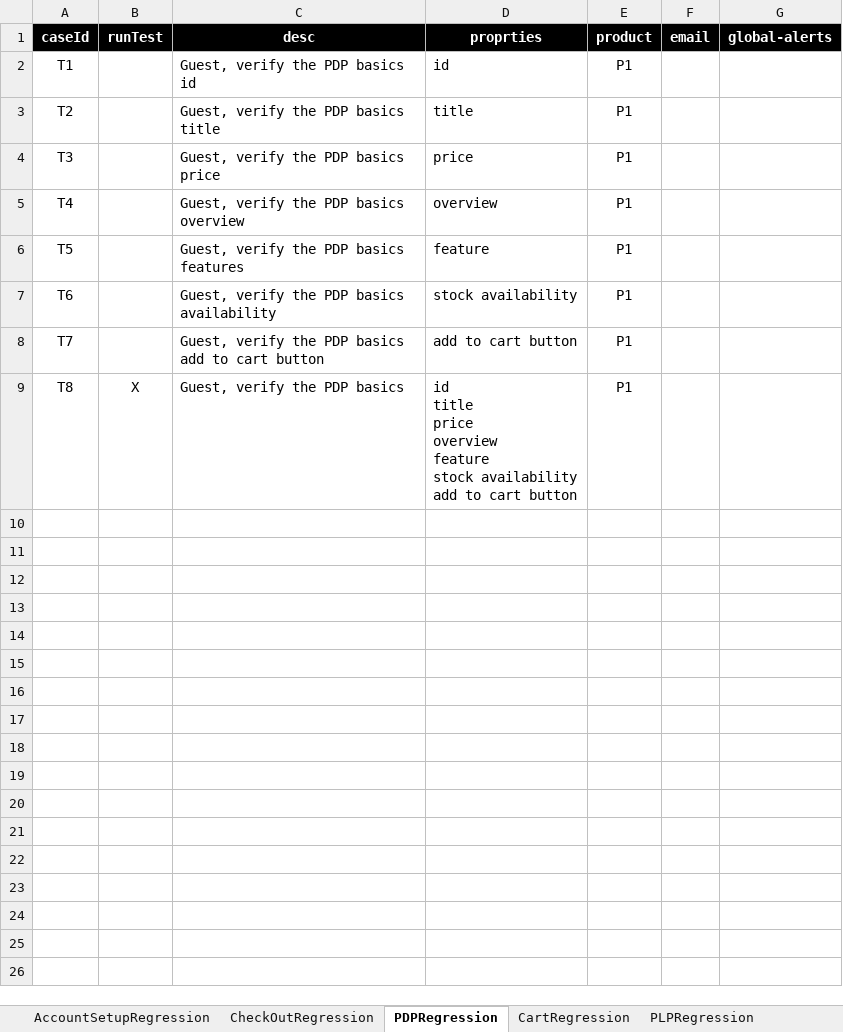
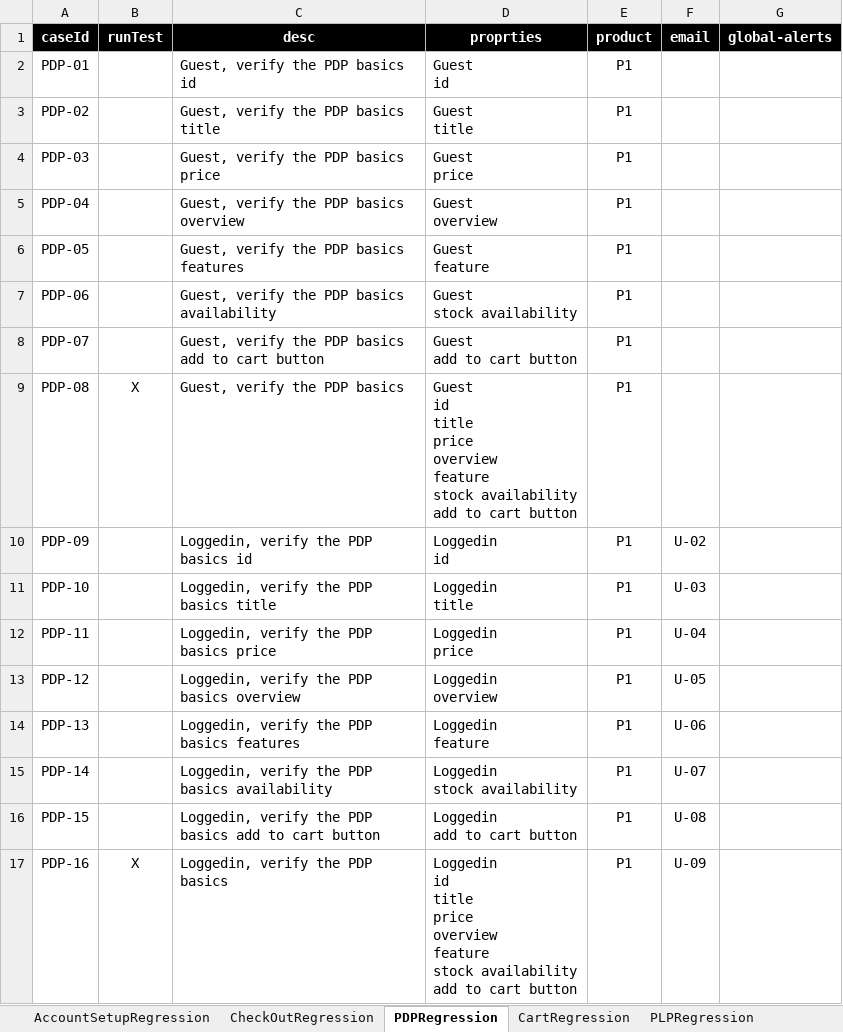
Before and after one commit to walahamad/CBISmoke, an Excel workbook: src/com/generic/config/DataSheet.xlsx, sheet PDPRegression, drawn as a sheet; values as stored, in another font and other column widths than the file's, no borders; ↵ is a line break in a cell; the diff names each change by its address in the sheet, - before the commit and + after, or states it on an @@ line.

```diff
--- a/src/com/generic/config/DataSheet.xlsx (sheet PDPRegression)
+++ b/src/com/generic/config/DataSheet.xlsx (sheet PDPRegression)
-A2 (caseId): T1
+A2 (caseId): PDP-01
-D2 (proprties): id
+D2 (proprties): Guest ↵ id
-A3 (caseId): T2
+A3 (caseId): PDP-02
-D3 (proprties): title
+D3 (proprties): Guest ↵ title
-A4 (caseId): T3
+A4 (caseId): PDP-03
-D4 (proprties): price
+D4 (proprties): Guest ↵ price
-A5 (caseId): T4
+A5 (caseId): PDP-04
-D5 (proprties): overview
+D5 (proprties): Guest ↵ overview
-A6 (caseId): T5
+A6 (caseId): PDP-05
-D6 (proprties): feature
+D6 (proprties): Guest ↵ feature
-A7 (caseId): T6
+A7 (caseId): PDP-06
-D7 (proprties): stock availability
+D7 (proprties): Guest ↵ stock availability
-A8 (caseId): T7
+A8 (caseId): PDP-07
-D8 (proprties): add to cart button
+D8 (proprties): Guest ↵ add to cart button
-A9 (caseId): T8
+A9 (caseId): PDP-08
-D9 (proprties): id ↵ title…
+D9 (proprties): Guest ↵ id ↵ title…
+row 10: PDP-09 |  | Loggedin, verify the PDP basics id | Loggedin ↵ id | P1 | U-02
+row 11: PDP-10 |  | Loggedin, verify the PDP basics title | Loggedin ↵ title | P1 | U-03
+row 12: PDP-11 |  | Loggedin, verify the PDP basics price | Loggedin ↵ price | P1 | U-04
+row 13: PDP-12 |  | Loggedin, verify the PDP basics overview | Loggedin ↵ overview | P1 | U-05
+row 14: PDP-13 |  | Loggedin, verify the PDP basics features | Loggedin ↵ feature | P1 | U-06
+row 15: PDP-14 |  | Loggedin, verify the PDP basics availability | Loggedin ↵ stock availability | P1 | U-07
+row 16: PDP-15 |  | Loggedin, verify the PDP basics add to cart button | Loggedin ↵ add to cart button | P1 | U-08
+row 17: PDP-16 | X | Loggedin, verify the PDP basics | Loggedin ↵ id ↵ title ↵ price ↵ overview ↵ feature ↵ stock availability ↵ add to cart button | P1 | U-09
```
Also changed, not shown: sheet AccountSetupRegression, sheet CheckOutRegression, sheet CartRegression, sheet users, sheet LoginRegression, sheet AddressBookRegression, 2 more sheets, 9 other files.
